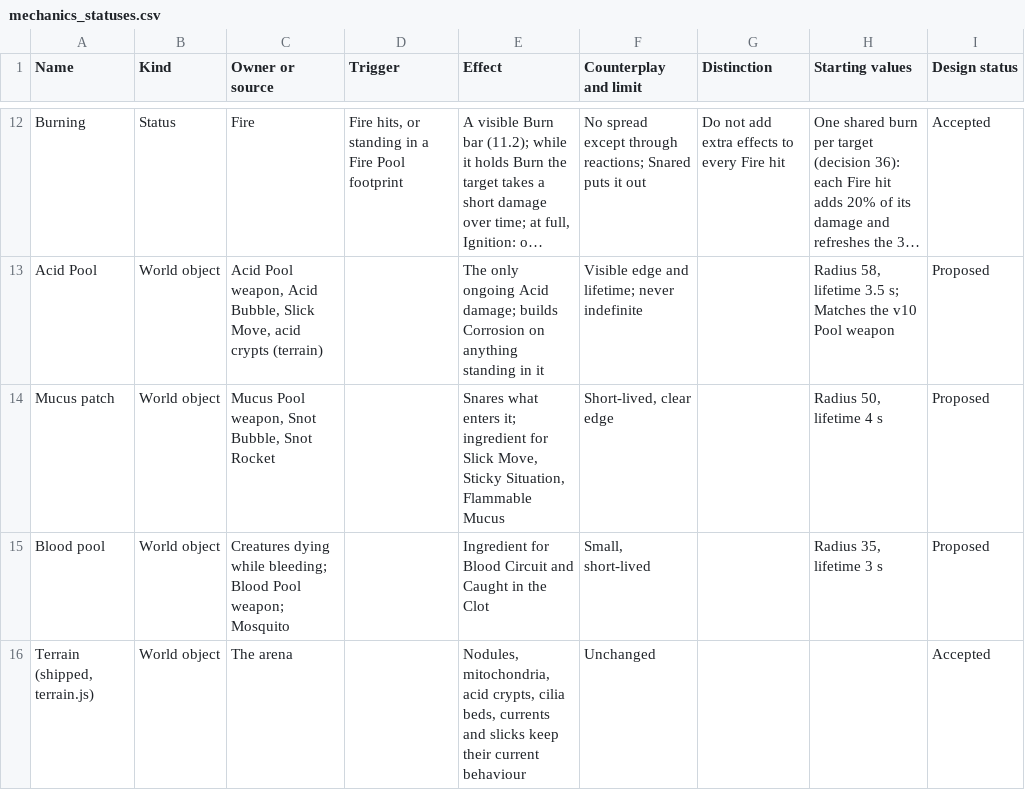
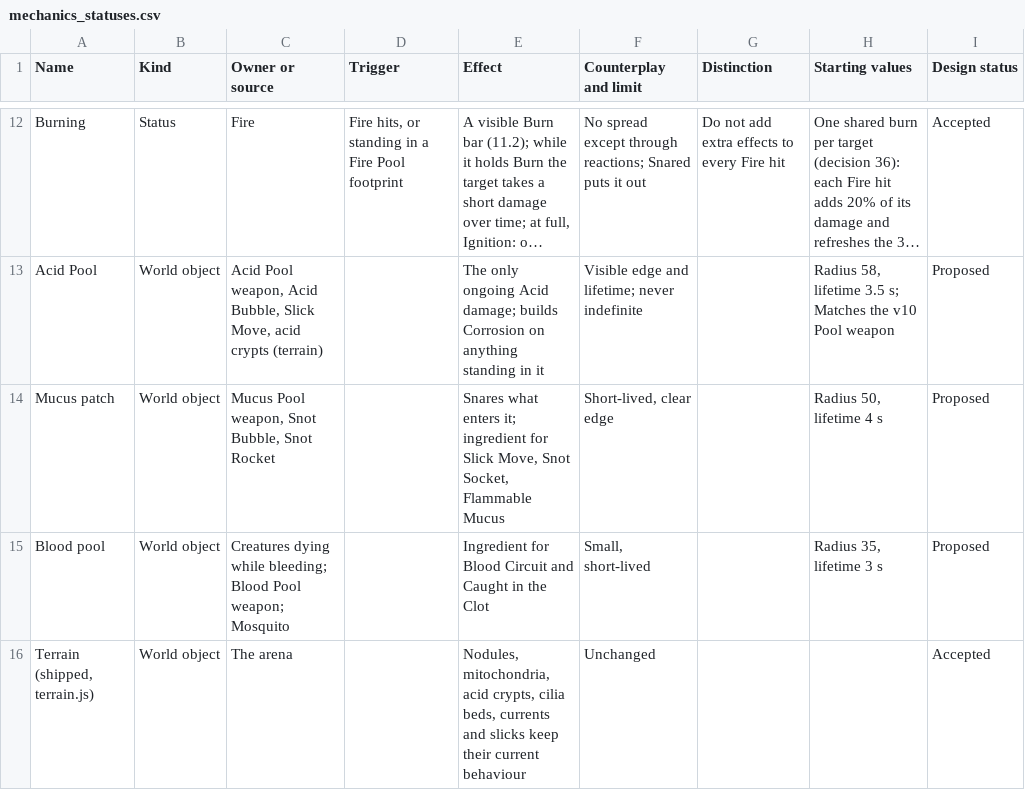
Before and after one commit to nickhuntdavis/alien-clay, a CSV file: redesign docs/tables/mechanics_statuses.csv, drawn as a sheet; only a part is shown, gaps mark what is left out; long unchanged cells end in …; the diff names each change by its address in the sheet, - before the commit and + after, or states it on an @@ line.

```diff
--- a/redesign docs/tables/mechanics_statuses.csv
+++ b/redesign docs/tables/mechanics_statuses.csv
-E14 (Effect): …Slick Move, Sticky Situation, Flammable Mucus
+E14 (Effect): …Slick Move, Snot Socket, Flammable Mucus
```
Also changed, not shown: redesign docs/tables/combat_interactions.csv, 6 other files.
